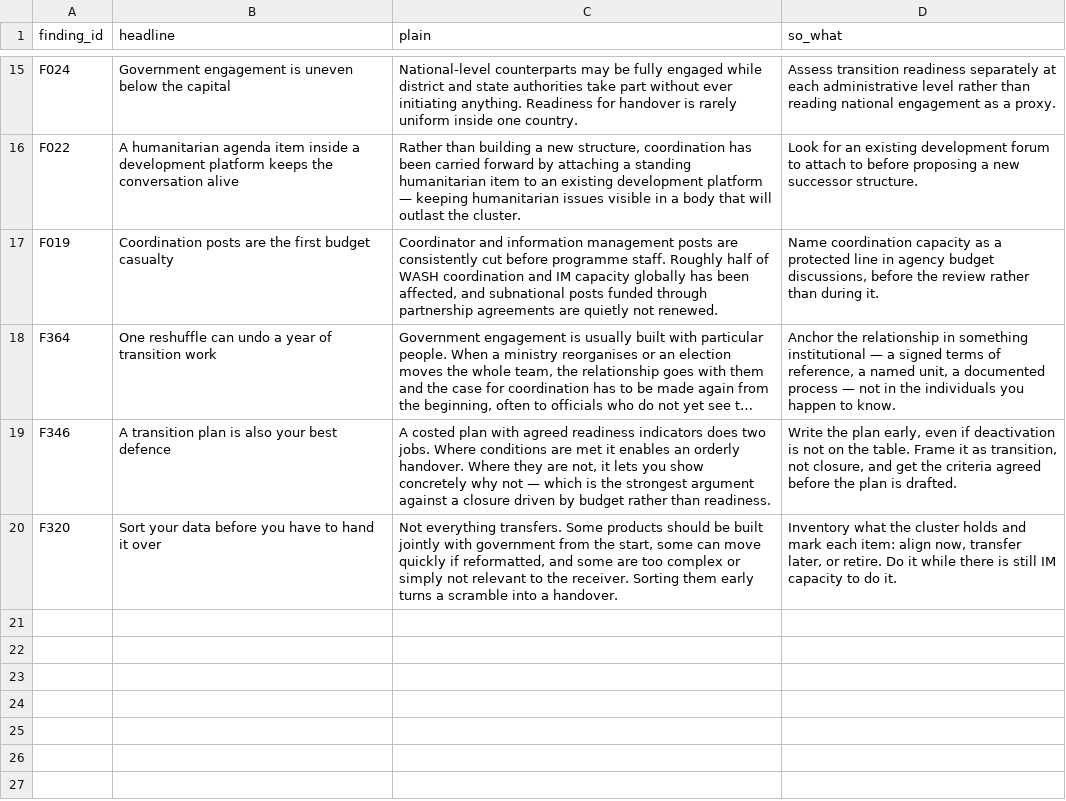
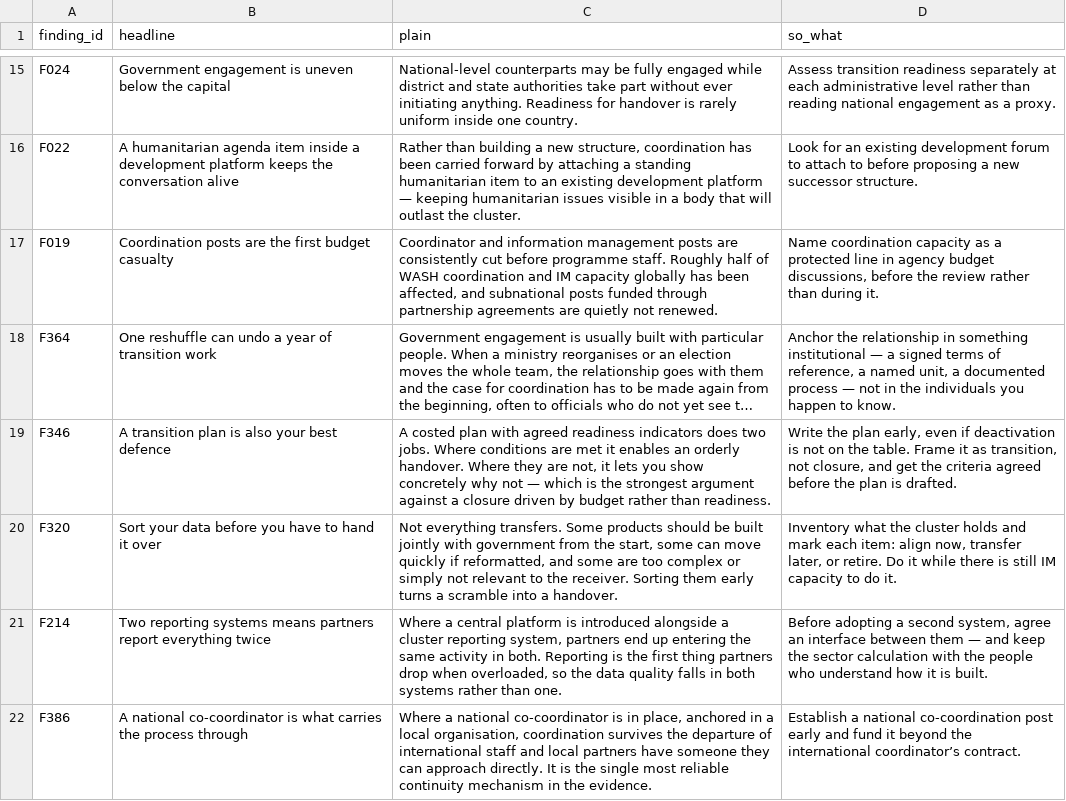
Before and after one commit to workmichelecitton/gwc-abc-transition-evidence, a CSV file: data/highlights.csv, drawn as a sheet; only a part is shown, gaps mark what is left out; long unchanged cells end in …; the diff names each change by its address in the sheet, - before the commit and + after, or states it on an @@ line.

```diff
--- a/data/highlights.csv
+++ b/data/highlights.csv
+row 21: F214 | Two reporting systems means partners report everything twice | Where a central platform is introduced alongside a cluster reporting system, partners end up entering the same activity in both. Reporting is the first thing partners drop when overloaded, so the data quality falls in both systems rather than one. | Before adopting a second system, agree an interface between them — and keep the sector calculation with the people who understand how it is built.
+row 22: F386 | A national co-coordinator is what carries the process through | Where a national co-coordinator is in place, anchored in a local organisation, coordination survives the departure of international staff and local partners have someone they can approach directly. It is the single most reliable continuity mechanism in the evidence. | Establish a national co-coordination post early and fund it beyond the international coordinator’s contract.
```
Also changed, not shown: data/follow-ups.csv, data/sources.csv, 3 other files.
